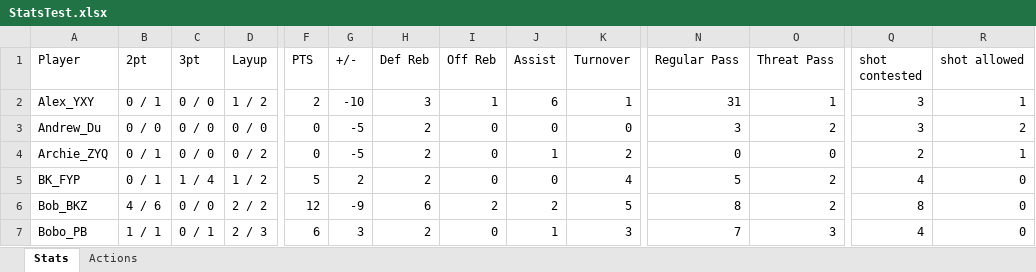
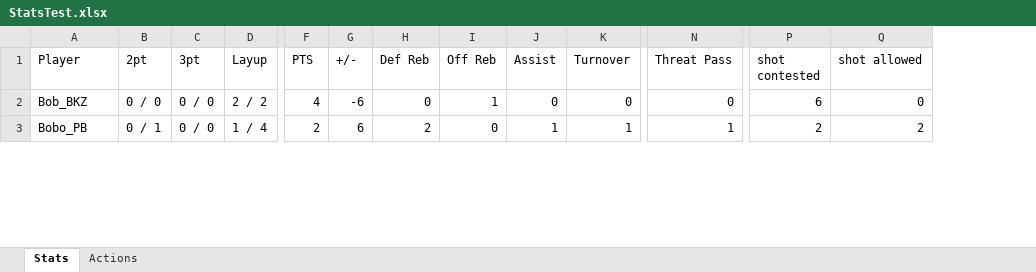
Before and after one commit to yifengtang1984/Wolves-Stats-App, an Excel workbook: Stats/StatsTest.xlsx, sheet Stats, drawn as a sheet; only a part is shown, gaps mark what is left out; values as stored, in another font and other column widths than the file's, no borders; removed rows and columns are numbered as before the commit, all else as after; rows hold the shown columns only; the diff covers the shown part only; the diff names each change by its address in the sheet, - before the commit and + after, or states it on an @@ line.

Commit message:
v7 update stats script

```diff
--- a/Stats/StatsTest.xlsx (sheet Stats)
+++ b/Stats/StatsTest.xlsx (sheet Stats)
-column N (Regular Pass), rows 6-7: 8 | 7
-row 2: Alex_YXY | 0 / 1 | 0 / 0 | 1 / 2 | 2 | -10 | 3 | 1 | 6 | 1 | 31 | 1 | 3 | 1
-row 3: Andrew_Du | 0 / 0 | 0 / 0 | 0 / 0 | 0 | -5 | 2 | 0 | 0 | 0 | 3 | 2 | 3 | 2
-row 4: Archie_ZYQ | 0 / 1 | 0 / 0 | 0 / 2 | 0 | -5 | 2 | 0 | 1 | 2 | 0 | 0 | 2 | 1
-row 5: BK_FYP | 0 / 1 | 1 / 4 | 1 / 2 | 5 | 2 | 2 | 0 | 0 | 4 | 5 | 2 | 4 | 0
-B2 (2pt): 4 / 6
+B2 (2pt): 0 / 0
-F2 (PTS): 12
+F2 (PTS): 4
-G2 (+/-): -9
+G2 (+/-): -6
-H2 (Def Reb): 6
+H2 (Def Reb): 0
-I2 (Off Reb): 2
+I2 (Off Reb): 1
-J2 (Assist): 2
+J2 (Assist): 0
-K2 (Turnover): 5
+K2 (Turnover): 0
-N2 (Threat Pass): 2
+N2 (Threat Pass): 0
-P2 (shot contested): 8
+P2 (shot contested): 6
-B3 (2pt): 1 / 1
+B3 (2pt): 0 / 1
-C3 (3pt): 0 / 1
+C3 (3pt): 0 / 0
-D3 (Layup): 2 / 3
+D3 (Layup): 1 / 4
-F3 (PTS): 6
+F3 (PTS): 2
-G3 (+/-): 3
+G3 (+/-): 6
-K3 (Turnover): 3
+K3 (Turnover): 1
-N3 (Threat Pass): 3
+N3 (Threat Pass): 1
-P3 (shot contested): 4
+P3 (shot contested): 2
-Q3 (shot allowed): 0
+Q3 (shot allowed): 2
```
Also changed, not shown: 3 added rows, 6 removed rows and 74 edited cells elsewhere in this sheet, sheet Actions, 3 other files.
